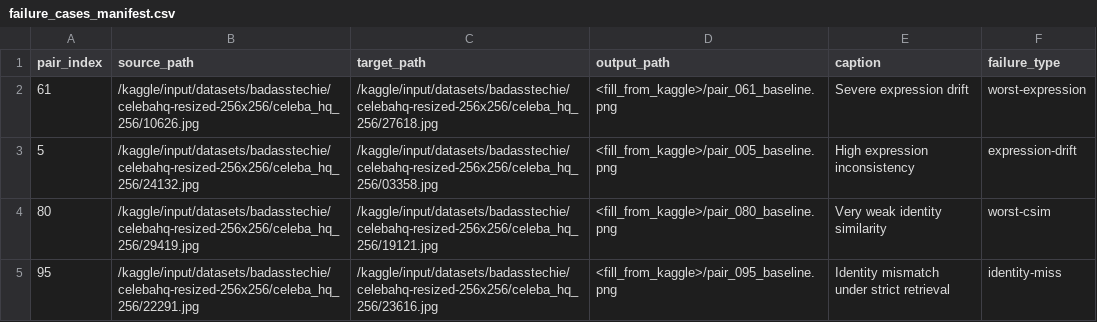
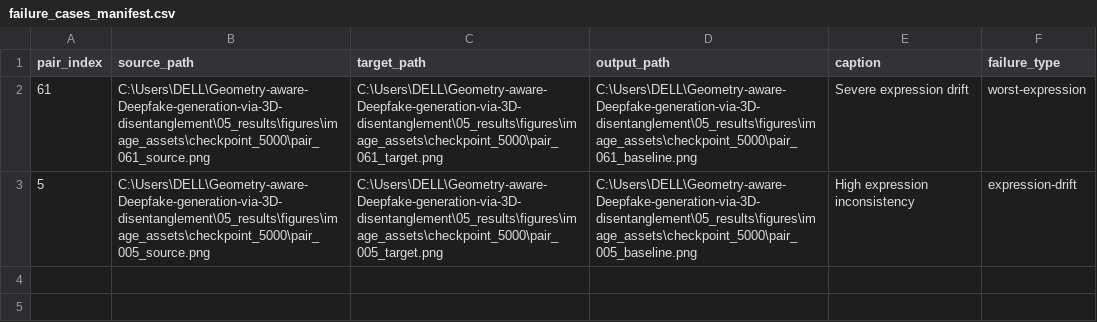
Before and after one commit to raghavujjwal/Geometry-aware-Deepfake-generation-via-3D-disentanglement, a CSV file: 05_results/figures/failure_cases_manifest.csv, drawn as a sheet.

```diff
--- a/05_results/figures/failure_cases_manifest.csv
+++ b/05_results/figures/failure_cases_manifest.csv
@@ -1,5 +1,3 @@
 pair_index,source_path,target_path,output_path,caption,failure_type
-61,/kaggle/input/datasets/badasstechie/celebahq-resized-256x256/celeba_hq_256/10626.jpg,/kaggle/input/datasets/badasstechie/celebahq-resized-256x256/celeba_hq_256/27618.jpg,<fill_from_kaggle>/pair_061_baseline.png,Severe expression drift,worst-expression
-5,/kaggle/input/datasets/badasstechie/celebahq-resized-256x256/celeba_hq_256/24132.jpg,/kaggle/input/datasets/badasstechie/celebahq-resized-256x256/celeba_hq_256/03358.jpg,<fill_from_kaggle>/pair_005_baseline.png,High expression inconsistency,expression-drift
-80,/kaggle/input/datasets/badasstechie/celebahq-resized-256x256/celeba_hq_256/29419.jpg,/kaggle/input/datasets/badasstechie/celebahq-resized-256x256/celeba_hq_256/19121.jpg,<fill_from_kaggle>/pair_080_baseline.png,Very weak identity similarity,worst-csim
-95,/kaggle/input/datasets/badasstechie/celebahq-resized-256x256/celeba_hq_256/22291.jpg,/kaggle/input/datasets/badasstechie/celebahq-resized-256x256/celeba_hq_256/23616.jpg,<fill_from_kaggle>/pair_095_baseline.png,Identity mismatch under strict retrieval,identity-miss
+61,C:\Users\DELL\Geometry-aware-Deepfake-generation-via-3D-disentanglement\05_results\figures\image_assets\checkpoint_5000\pair_061_source.png,C:\Users\DELL\Geometry-aware-Deepfake-generation-via-3D-disentanglement\05_results\figures\image_assets\checkpoint_5000\pair_061_target.png,C:\Users\DELL\Geometry-aware-Deepfake-generation-via-3D-disentanglement\05_results\figures\image_assets\checkpoint_5000\pair_061_baseline.png,Severe expression drift,worst-expression
+5,C:\Users\DELL\Geometry-aware-Deepfake-generation-via-3D-disentanglement\05_results\figures\image_assets\checkpoint_5000\pair_005_source.png,C:\Users\DELL\Geometry-aware-Deepfake-generation-via-3D-disentanglement\05_results\figures\image_assets\checkpoint_5000\pair_005_target.png,C:\Users\DELL\Geometry-aware-Deepfake-generation-via-3D-disentanglement\05_results\figures\image_assets\checkpoint_5000\pair_005_baseline.png,High expression inconsistency,expression-drift
```
Also changed, not shown: 05_results/figures/ablation_grid_manifest.csv, 05_results/figures/benchmark_triplets_manifest.csv, 41 other files.
